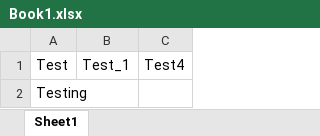
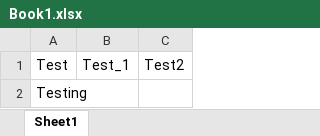
Before and after one commit to TadewosBell/AstroMail, an Excel workbook: Book1.xlsx, sheet Sheet1, drawn as a sheet; values as stored, in another font and other column widths than the file's, no borders; the diff names each change by its address in the sheet, - before the commit and + after, or states it on an @@ line.

Commit message:
one more

```diff
--- a/Book1.xlsx (sheet Sheet1)
+++ b/Book1.xlsx (sheet Sheet1)
-C1: Test4
+C1: Test2
```
